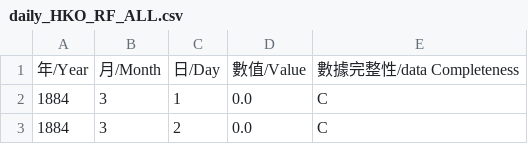
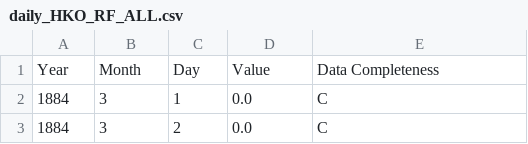
Before and after one commit to SaikyoPotato/IIMT2641_Code, a CSV file: csv/daily_HKO_RF_ALL.csv, drawn as a sheet; only a part is shown; removed rows and columns are numbered as before the commit, all else as after; the diff names each change by its address in the sheet, - before the commit and + after, or states it on an @@ line.

Commit message:
chore: update daily_HKO_RF_ALL.csv to remove chinese header

```diff
--- a/csv/daily_HKO_RF_ALL.csv
+++ b/csv/daily_HKO_RF_ALL.csv
-row 1: 年/Year | 月/Month | 日/Day | 數值/Value | 數據完整性/data Completeness
+row 1: Year | Month | Day | Value | Data Completeness
```
